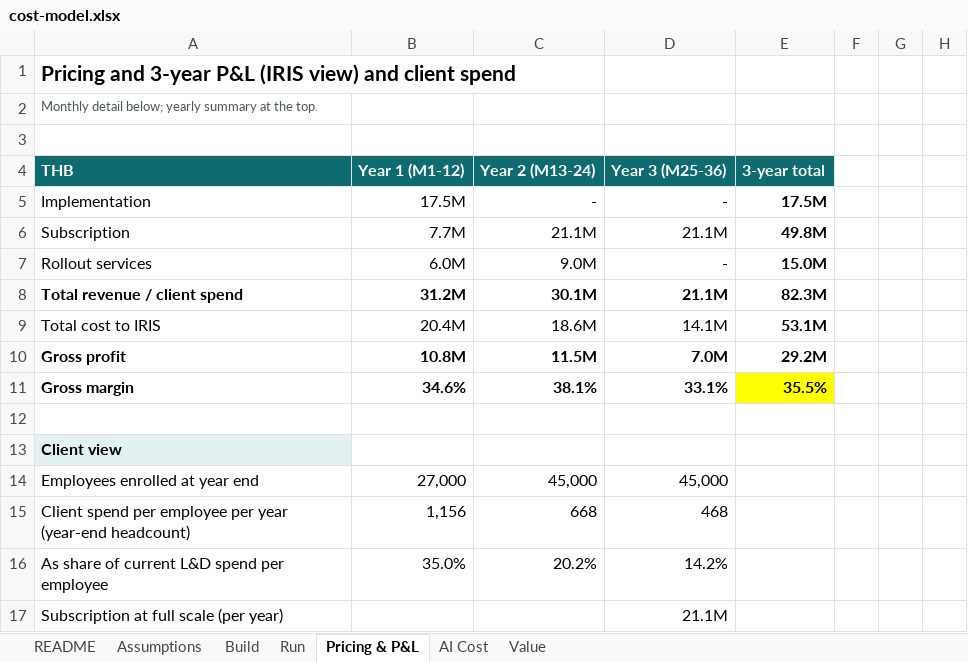
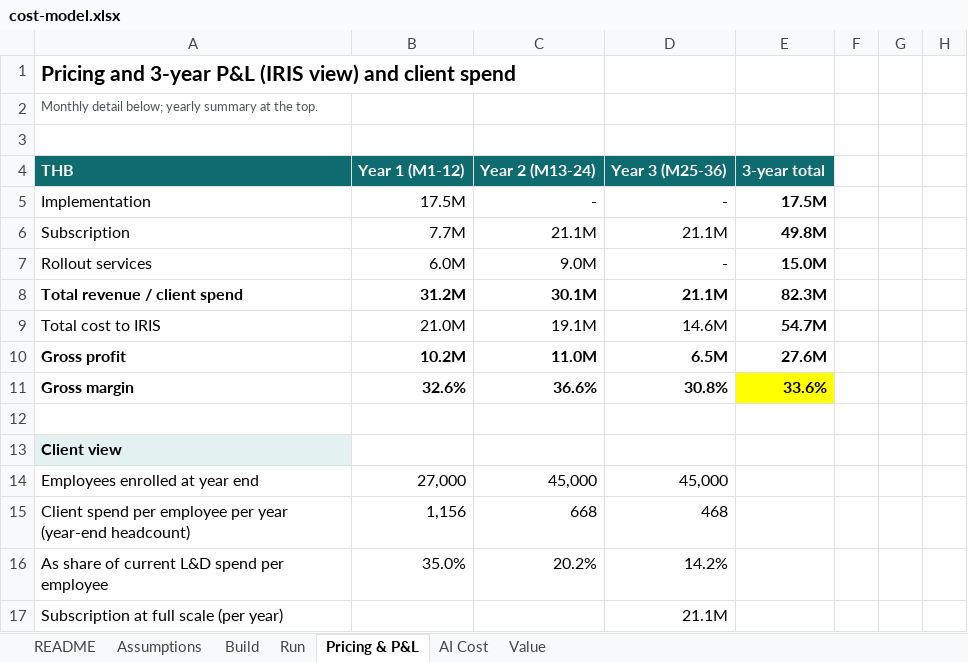
Before and after one commit to KunanonJ/iris-exercise, an Excel workbook: model/cost-model.xlsx, sheet Pricing & P&L, drawn as a sheet; only a part is shown; values as stored, in another font and other column widths than the file's, no borders; the diff covers the shown part only; the diff names each change by its address in the sheet, - before the commit and + after, or states it on an @@ line.

```diff
--- a/model/cost-model.xlsx (sheet Pricing & P&L)
+++ b/model/cost-model.xlsx (sheet Pricing & P&L)
-B9: 20.4M
+B9: 21.0M
-C9: 18.6M
+C9: 19.1M
-D9: 14.1M
+D9: 14.6M
-E9: 53.1M
+E9: 54.7M
-B10: 10.8M
+B10: 10.2M
-C10: 11.5M
+C10: 11.0M
-D10: 7.0M
+D10: 6.5M
-E10: 29.2M
+E10: 27.6M
-B11: 34.6%
+B11: 32.6%
-C11: 38.1%
+C11: 36.6%
-D11: 33.1%
+D11: 30.8%
-E11: 35.5%
+E11: 33.6%
```
Also changed, not shown: 2 added rows, 2 removed rows and 38 edited cells elsewhere in this sheet, sheet Run, sheet Assumptions, sheet Build, sheet AI Cost, sheet README, formulas that keep their value, 13 other files.
